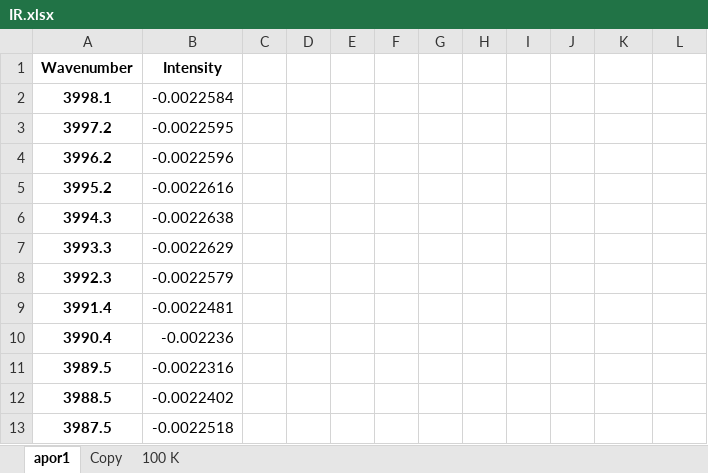
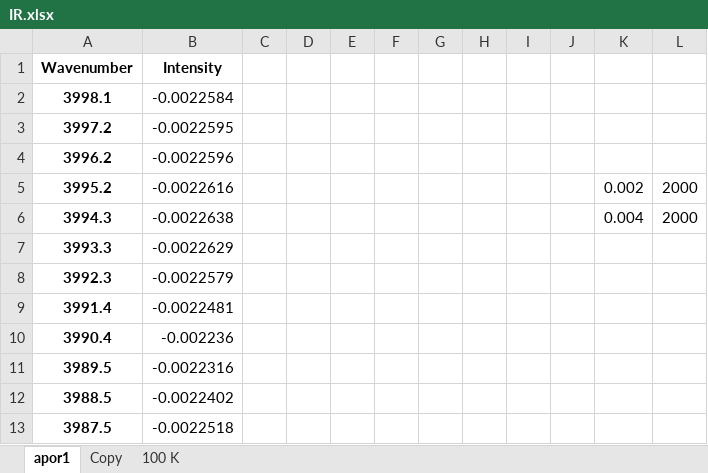
Before and after one commit to mannyfin/IRAS, an Excel workbook: GUA work/GUA vapor phase 642018/IR.xlsx, sheet apor1, drawn as a sheet; only a part is shown; values as stored, in another font and other column widths than the file's, no borders; charts and pictures not drawn; the diff names each change by its address in the sheet, - before the commit and + after, or states it on an @@ line.

```diff
--- a/GUA work/GUA vapor phase 642018/IR.xlsx (sheet apor1)
+++ b/GUA work/GUA vapor phase 642018/IR.xlsx (sheet apor1)
-K5: (empty)
+K5: 0.002
-L5:L6: (empty)
+L5:L6: 2000
-K6: (empty)
+K6: 0.004
```
Also changed, not shown: charts or pictures, GUA work/GUA vapor phase 642018/vapor phase 642018/vapor phase 642018[2]/vapor phase 642018/IR.xlsx, HOAc work/Ni(110)/Plotted_HOAc_Ni(110) IR plot.xlsx, 9 other files.
